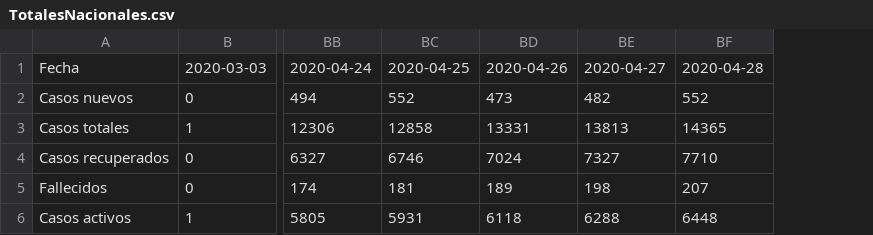
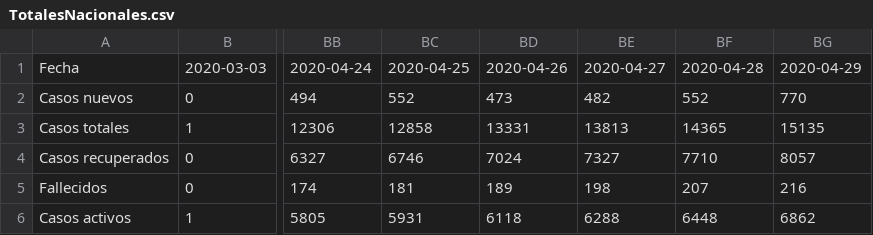
Before and after one commit to javierlopeza/datos-coronavirus-chile, a CSV file: TotalesNacionales.csv, drawn as a sheet; only a part is shown, gaps mark what is left out; the diff names each change by its address in the sheet, - before the commit and + after, or states it on an @@ line.

Commit message:
feat: update TotalesNacionales

```diff
--- a/TotalesNacionales.csv
+++ b/TotalesNacionales.csv
+column BG, rows 1-6: 2020-04-29 | 770 | 15135 | 8057 | 216 | 6862
```
